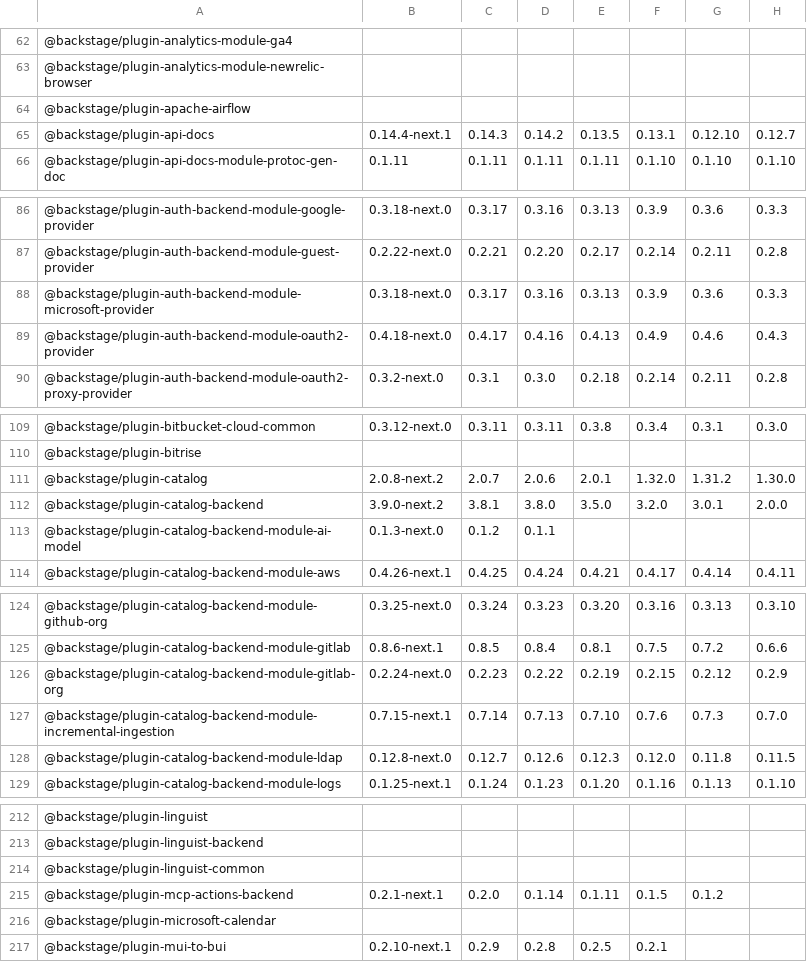
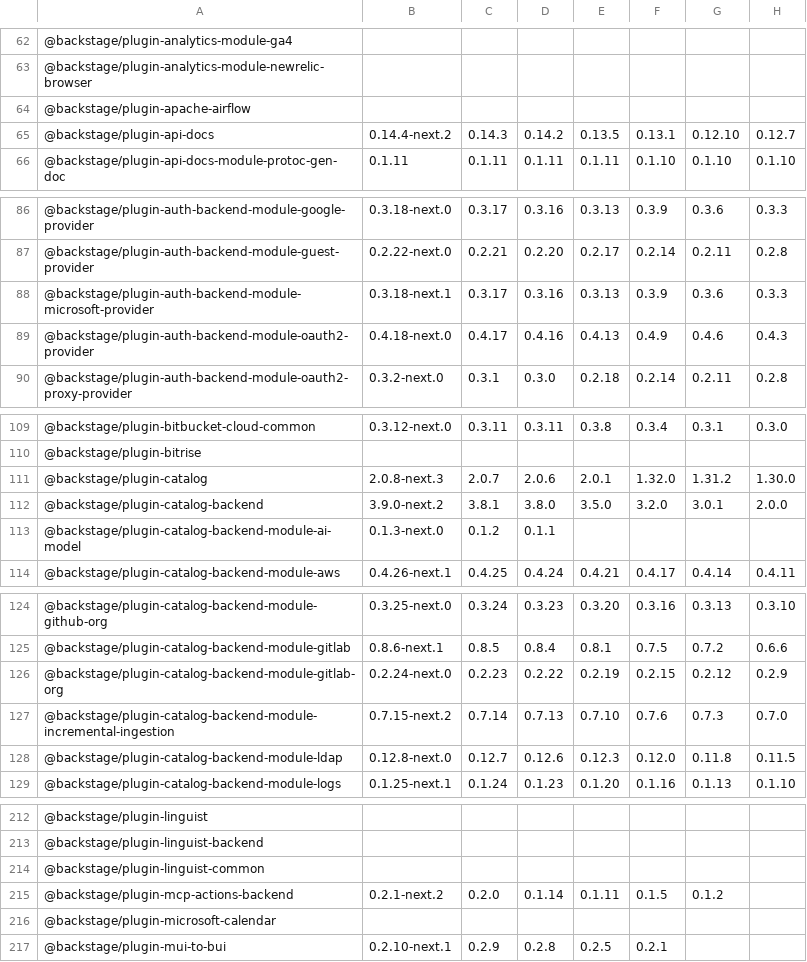
Before and after one commit to christoph-jerolimov/rhdh-changelogs, a CSV file: tables/package-versions-all-releases.csv, drawn as a sheet; only a part is shown, gaps mark what is left out; the diff covers the shown part only; the diff names each change by its address in the sheet, - before the commit and + after, or states it on an @@ line.

```diff
--- a/tables/package-versions-all-releases.csv
+++ b/tables/package-versions-all-releases.csv
-B65: 0.14.4-next.1
+B65: 0.14.4-next.2
-B88: 0.3.18-next.0
+B88: 0.3.18-next.1
-B111: 2.0.8-next.2
+B111: 2.0.8-next.3
-B127: 0.7.15-next.1
+B127: 0.7.15-next.2
-B215: 0.2.1-next.1
+B215: 0.2.1-next.2
```
Also changed, not shown: 11 edited cells elsewhere in this file, tables/number-of-changed-packages.csv, tables/package-versions-last-3-releases.csv, 36 other files.
